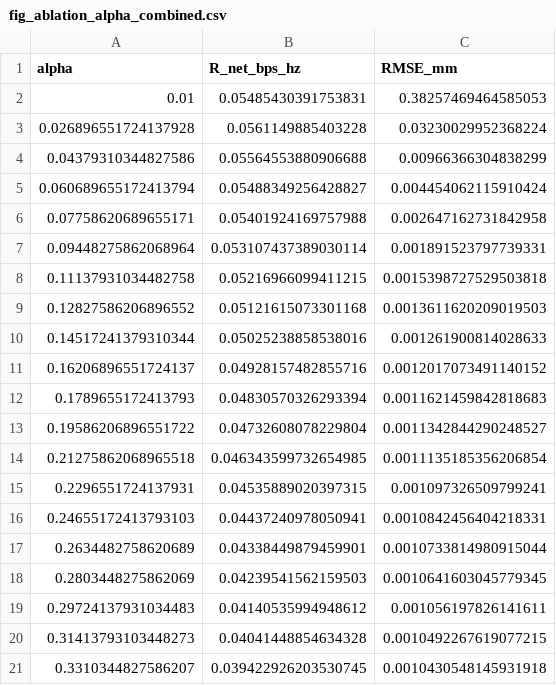
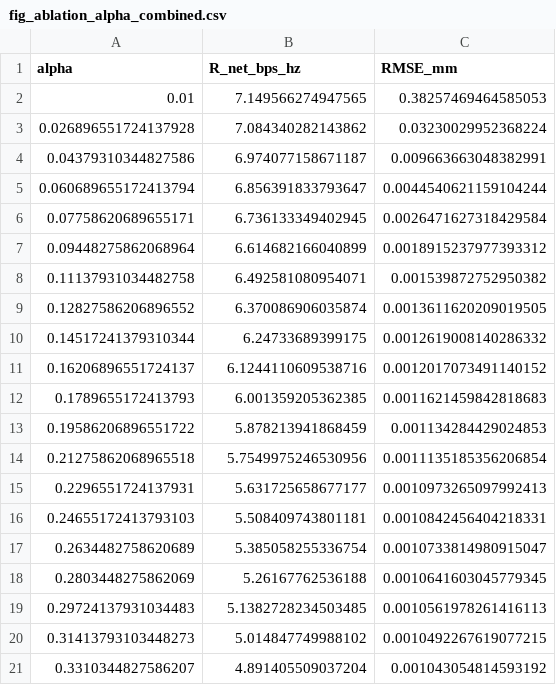
Before and after one commit to DQY-haofan/THz-ISL-ISAC-MIMO, a CSV file: results/fig_ablation_alpha_combined.csv, drawn as a sheet; only a part is shown; the diff covers the shown part only.

```diff
--- a/results/fig_ablation_alpha_combined.csv
+++ b/results/fig_ablation_alpha_combined.csv
@@ -1,21 +1,21 @@
 alpha,R_net_bps_hz,RMSE_mm
-0.01,0.05485430391753831,0.38257469464585053
-0.026896551724137928,0.0561149885403228,0.03230029952368224
-0.04379310344827586,0.05564553880906688,0.00966366304838299
-0.060689655172413794,0.05488349256428827,0.004454062115910424
-0.07758620689655171,0.05401924169757988,0.002647162731842958
-0.09448275862068964,0.053107437389030114,0.001891523797739331
-0.11137931034482758,0.05216966099411215,0.0015398727529503818
-0.12827586206896552,0.05121615073301168,0.0013611620209019503
-0.14517241379310344,0.05025238858538016,0.001261900814028633
-0.16206896551724137,0.04928157482855716,0.0012017073491140152
-0.1789655172413793,0.04830570326293394,0.0011621459842818683
-0.19586206896551722,0.04732608078229804,0.0011342844290248527
-0.21275862068965518,0.046343599732654985,0.0011135185356206854
-0.2296551724137931,0.04535889020397315,0.001097326509799241
-0.24655172413793103,0.04437240978050941,0.0010842456404218331
-0.2634482758620689,0.04338449879459901,0.0010733814980915044
-0.2803448275862069,0.04239541562159503,0.0010641603045779345
-0.29724137931034483,0.04140535994948612,0.001056197826141611
-0.31413793103448273,0.04041448854634328,0.0010492267619077215
-0.3310344827586207,0.039422926203530745,0.0010430548145931918
+0.01,7.149566274947565,0.38257469464585053
+0.026896551724137928,7.084340282143862,0.03230029952368224
+0.04379310344827586,6.974077158671187,0.009663663048382991
+0.060689655172413794,6.856391833793647,0.0044540621159104244
+0.07758620689655171,6.736133349402945,0.0026471627318429584
+0.09448275862068964,6.614682166040899,0.0018915237977393312
+0.11137931034482758,6.492581080954071,0.001539872752950382
+0.12827586206896552,6.370086906035874,0.0013611620209019505
+0.14517241379310344,6.24733689399175,0.0012619008140286332
+0.16206896551724137,6.1244110609538716,0.0012017073491140152
+0.1789655172413793,6.001359205362385,0.0011621459842818683
+0.19586206896551722,5.878213941868459,0.001134284429024853
+0.21275862068965518,5.7549975246530956,0.0011135185356206854
+0.2296551724137931,5.631725658677177,0.0010973265097992413
+0.24655172413793103,5.508409743801181,0.0010842456404218331
+0.2634482758620689,5.385058255336754,0.0010733814980915047
+0.2803448275862069,5.26167762536188,0.0010641603045779345
+0.29724137931034483,5.1382728234503485,0.0010561978261416113
+0.31413793103448273,5.014847749988102,0.0010492267619077215
+0.3310344827586207,4.891405509037204,0.001043054814593192
```
Also changed, not shown: 18 edited cells elsewhere in this file, results/DR08_pareto_results.csv, results/DR08_snr_sweep.csv, 23 other files.
